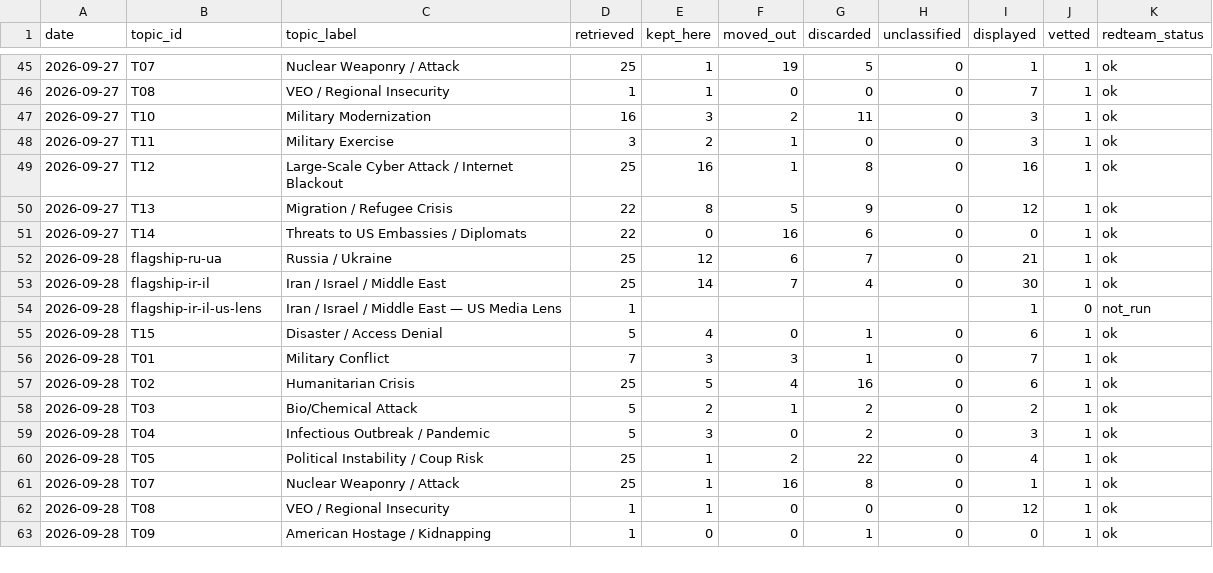
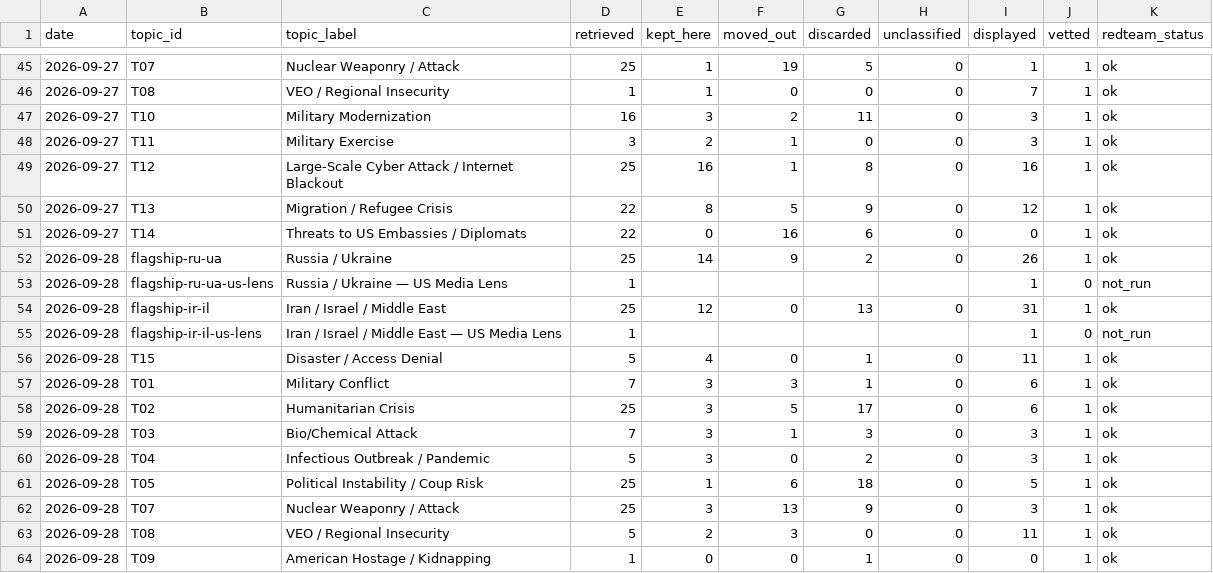
Before and after one commit to Spillers478/Global-Situation-Watch, a CSV file: data/history/topic_stats.csv, drawn as a sheet; only a part is shown, gaps mark what is left out; the diff covers the shown part only.

```diff
--- a/data/history/topic_stats.csv
+++ b/data/history/topic_stats.csv
@@ -51,13 +51,14 @@ date,topic_id,topic_label,retrieved,kept_here,moved_out,discarded,unclassified,d
 2026-09-27,T14,Threats to US Embassies / Diplomats,22,0,16,6,0,0,1,ok
-2026-09-28,flagship-ru-ua,Russia / Ukraine,25,12,6,7,0,21,1,ok
-2026-09-28,flagship-ir-il,Iran / Israel / Middle East,25,14,7,4,0,30,1,ok
+2026-09-28,flagship-ru-ua,Russia / Ukraine,25,14,9,2,0,26,1,ok
+2026-09-28,flagship-ru-ua-us-lens,Russia / Ukraine — US Media Lens,1,,,,,1,0,not_run
+2026-09-28,flagship-ir-il,Iran / Israel / Middle East,25,12,0,13,0,31,1,ok
 2026-09-28,flagship-ir-il-us-lens,Iran / Israel / Middle East — US Media Lens,1,,,,,1,0,not_run
-2026-09-28,T15,Disaster / Access Denial,5,4,0,1,0,6,1,ok
-2026-09-28,T01,Military Conflict,7,3,3,1,0,7,1,ok
-2026-09-28,T02,Humanitarian Crisis,25,5,4,16,0,6,1,ok
-2026-09-28,T03,Bio/Chemical Attack,5,2,1,2,0,2,1,ok
+2026-09-28,T15,Disaster / Access Denial,5,4,0,1,0,11,1,ok
+2026-09-28,T01,Military Conflict,7,3,3,1,0,6,1,ok
+2026-09-28,T02,Humanitarian Crisis,25,3,5,17,0,6,1,ok
+2026-09-28,T03,Bio/Chemical Attack,7,3,1,3,0,3,1,ok
 2026-09-28,T04,Infectious Outbreak / Pandemic,5,3,0,2,0,3,1,ok
-2026-09-28,T05,Political Instability / Coup Risk,25,1,2,22,0,4,1,ok
-2026-09-28,T07,Nuclear Weaponry / Attack,25,1,16,8,0,1,1,ok
-2026-09-28,T08,VEO / Regional Insecurity,1,1,0,0,0,12,1,ok
+2026-09-28,T05,Political Instability / Coup Risk,25,1,6,18,0,5,1,ok
+2026-09-28,T07,Nuclear Weaponry / Attack,25,3,13,9,0,3,1,ok
+2026-09-28,T08,VEO / Regional Insecurity,5,2,3,0,0,11,1,ok
 2026-09-28,T09,American Hostage / Kidnapping,1,0,0,1,0,0,1,ok
```
Also changed, not shown: 14 edited cells elsewhere in this file, 43 other files.
